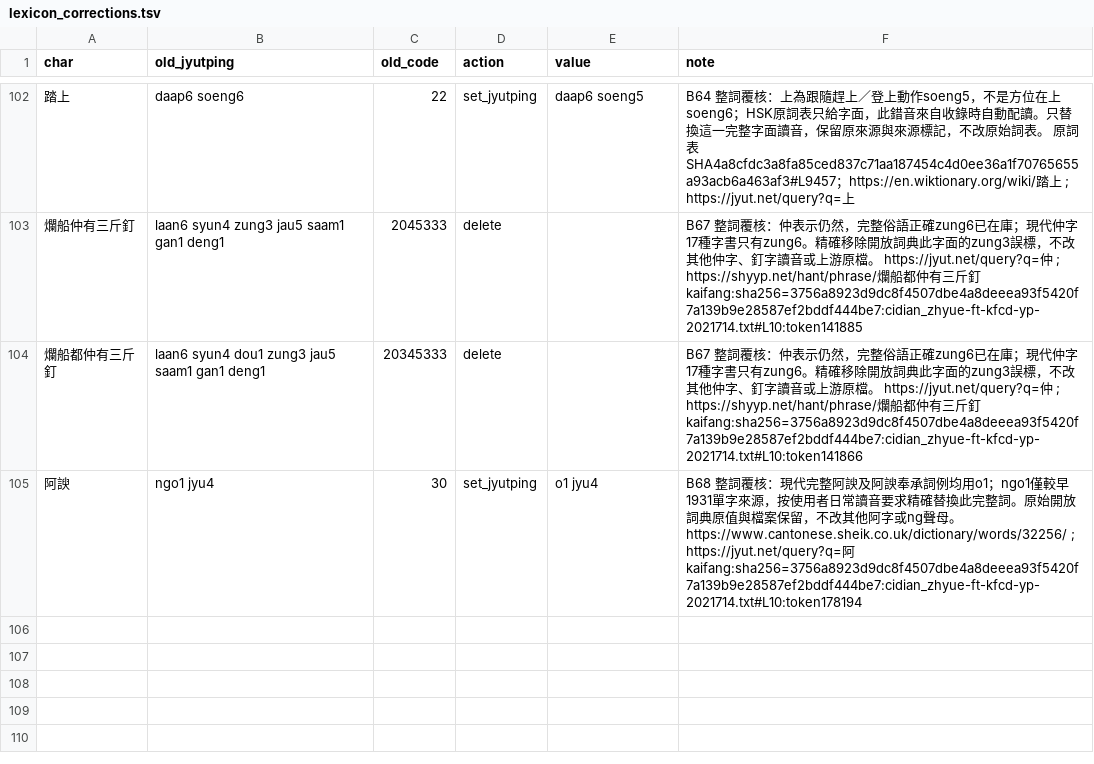
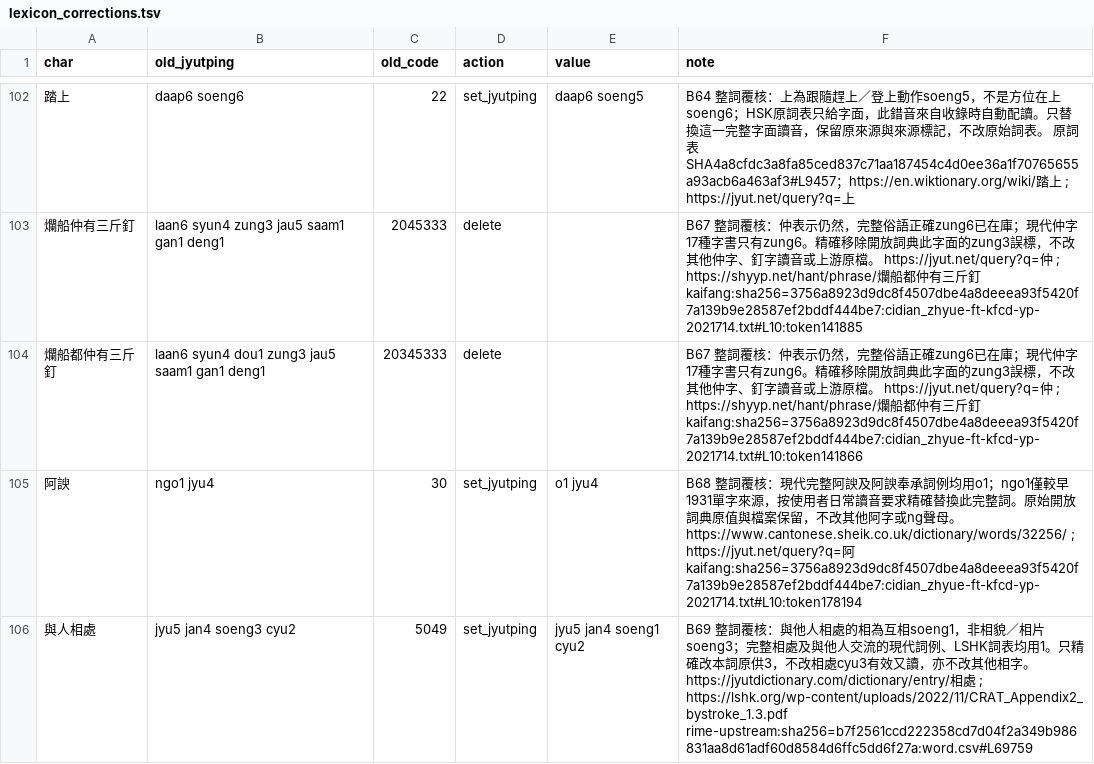
Before and after one commit to bill-iu/Canto-0243, a TSV file: data/lexicon/lexicon_corrections.tsv, drawn as a sheet; only a part is shown, gaps mark what is left out; the diff names each change by its address in the sheet, - before the commit and + after, or states it on an @@ line.

Commit message:
Complete B69 whole-word reading audit and freeze remaining candidate scope

```diff
--- a/data/lexicon/lexicon_corrections.tsv
+++ b/data/lexicon/lexicon_corrections.tsv
+row 106: 與人相處 | jyu5 jan4 soeng3 cyu2 | 5049 | set_jyutping | jyu5 jan4 soeng1 cyu2 | B69 整詞覆核：與他人相處的相為互相soeng1，非相貌／相片soeng3；完整相處及與他人交流的現代詞例、LSHK詞表均用1。只精確改本詞原供3，不改相處cyu3有效又讀，亦不改其他相字。 https://jyutdictionary.com/dictionary/entry/相處 ; https://lshk.org/wp-content/uploads/2022/11/CRAT_Appendix2_bystroke_1.3.pdf rime-upstream:sha256=b7f2561ccd222358cd7d04f2a349b986831aa8d61adf60d8584d6ffc5dd6f27a:word.csv#L69759
```
Also changed, not shown: 16 other files.
